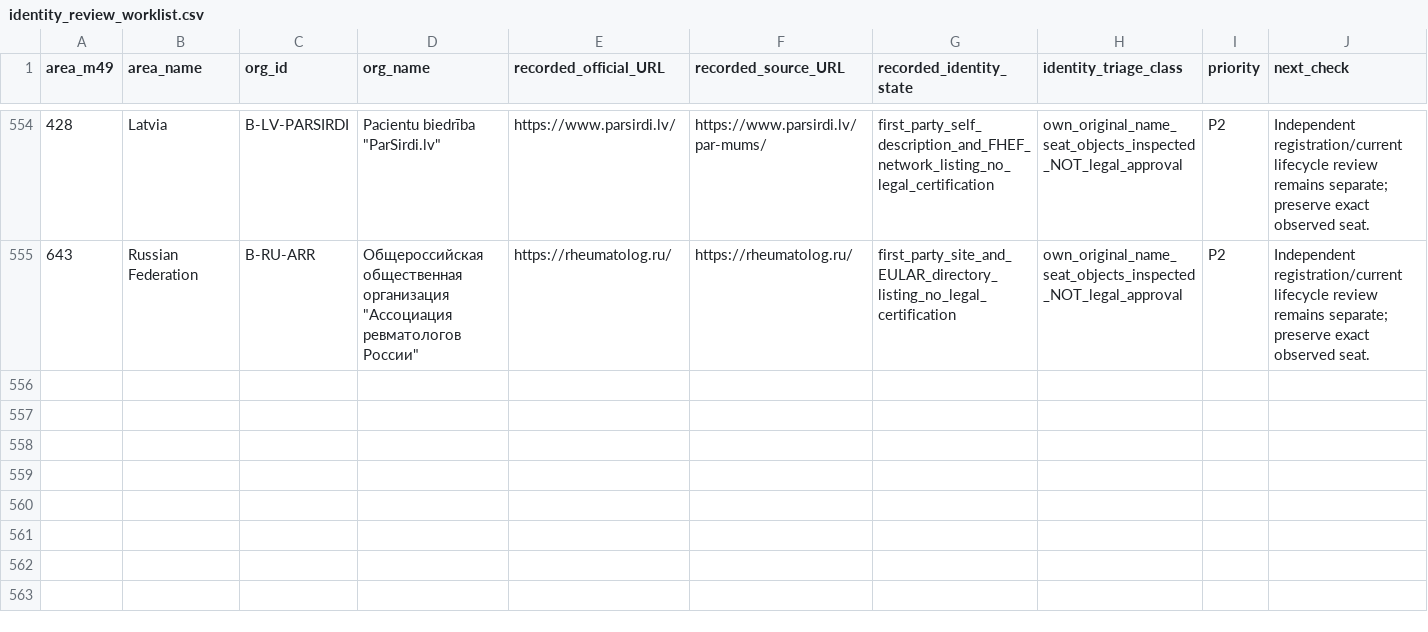
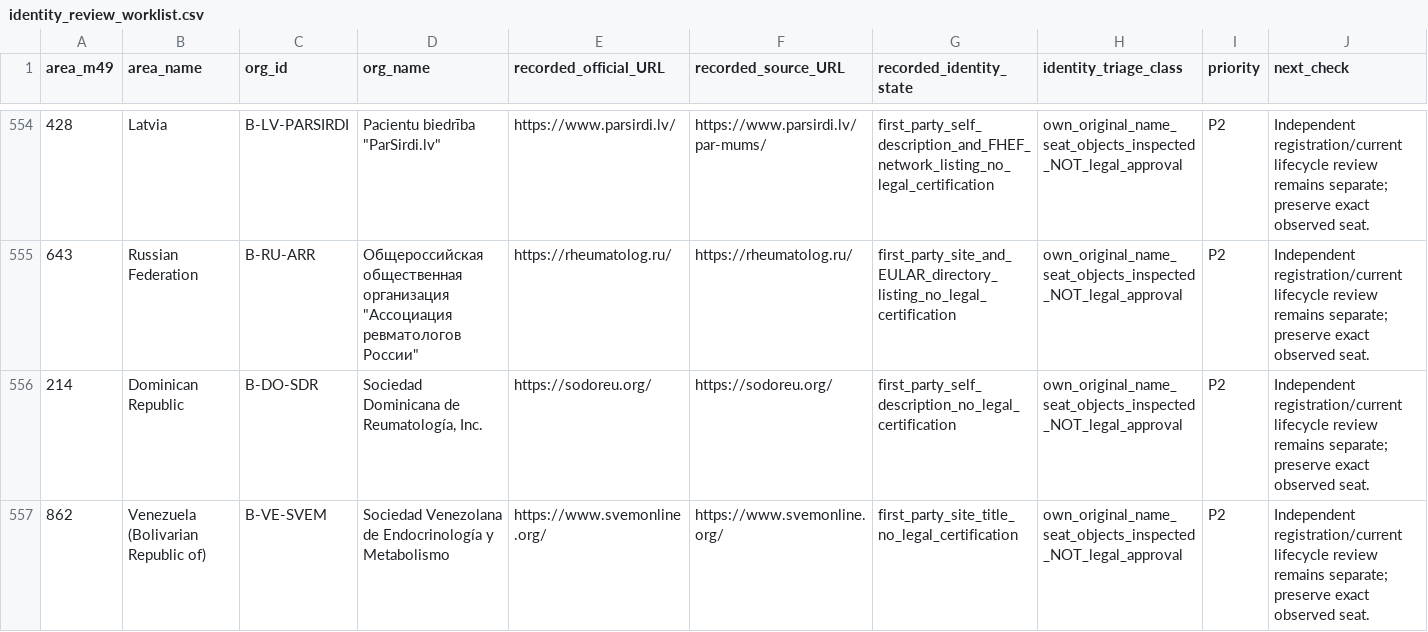
Before and after one commit to PortalHunter/Ethnicy-Based-Optimal-Weight, a CSV file: docs/atlas/handoffs/team-b/data/identity_review_worklist.csv, drawn as a sheet; only a part is shown, gaps mark what is left out.

```diff
--- a/docs/atlas/handoffs/team-b/data/identity_review_worklist.csv
+++ b/docs/atlas/handoffs/team-b/data/identity_review_worklist.csv
@@ -555 +555,3 @@
 "643","Russian Federation","B-RU-ARR","Общероссийская общественная организация ""Ассоциация ревматологов России""","https://rheumatolog.ru/","https://rheumatolog.ru/","first_party_site_and_EULAR_directory_listing_no_legal_certification","own_original_name_seat_objects_inspected_NOT_legal_approval","P2","Independent registration/current lifecycle review remains separate; preserve exact observed seat."
+"214","Dominican Republic","B-DO-SDR","Sociedad Dominicana de Reumatología, Inc.","https://sodoreu.org/","https://sodoreu.org/","first_party_self_description_no_legal_certification","own_original_name_seat_objects_inspected_NOT_legal_approval","P2","Independent registration/current lifecycle review remains separate; preserve exact observed seat."
+"862","Venezuela (Bolivarian Republic of)","B-VE-SVEM","Sociedad Venezolana de Endocrinología y Metabolismo","https://www.svemonline.org/","https://www.svemonline.org/","first_party_site_title_no_legal_certification","own_original_name_seat_objects_inspected_NOT_legal_approval","P2","Independent registration/current lifecycle review remains separate; preserve exact observed seat."
```
Also changed, not shown: docs/atlas/handoffs/team-b/data/condition_organizations.csv, docs/atlas/handoffs/team-b/data/consolidated_cell_inventory.csv, 15 other files.
